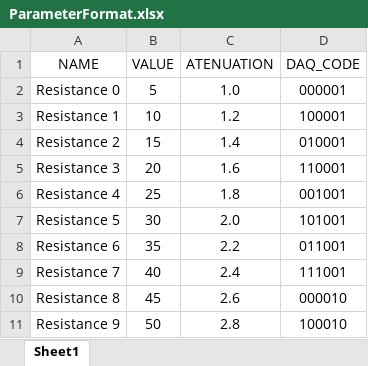
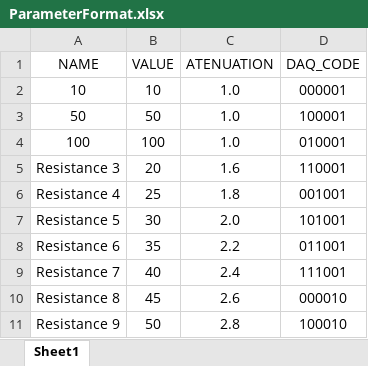
Before and after one commit to RPT21/pyTENG, an Excel workbook: ParameterFormat.xlsx, sheet Sheet1, drawn as a sheet; only a part is shown; values as stored, in another font and other column widths than the file's, no borders; removed rows and columns are numbered as before the commit, all else as after; the diff names each change by its address in the sheet, - before the commit and + after, or states it on an @@ line.

Commit message:
Implementation of R_SWITCH, the Daq Task has changed the name to R_SWITCH. Bug fix, now the resistance names are forced to be str before being loaded into the Parameter Tree.
New: Two scripts to compare signals.

```diff
--- a/ParameterFormat.xlsx (sheet Sheet1)
+++ b/ParameterFormat.xlsx (sheet Sheet1)
-A2 (NAME): Resistance 0
+A2 (NAME): 10
-B2 (VALUE): 5
+B2 (VALUE): 10
-row 3: Resistance 1 | 10 | 1.2 | 100001
-row 4: Resistance 2 | 15 | 1.4 | 010001
+row 3: 50 | 50 | 1.0 | 100001
+row 4: 100 | 100 | 1.0 | 010001
```
Also changed, not shown: 4 other files.
